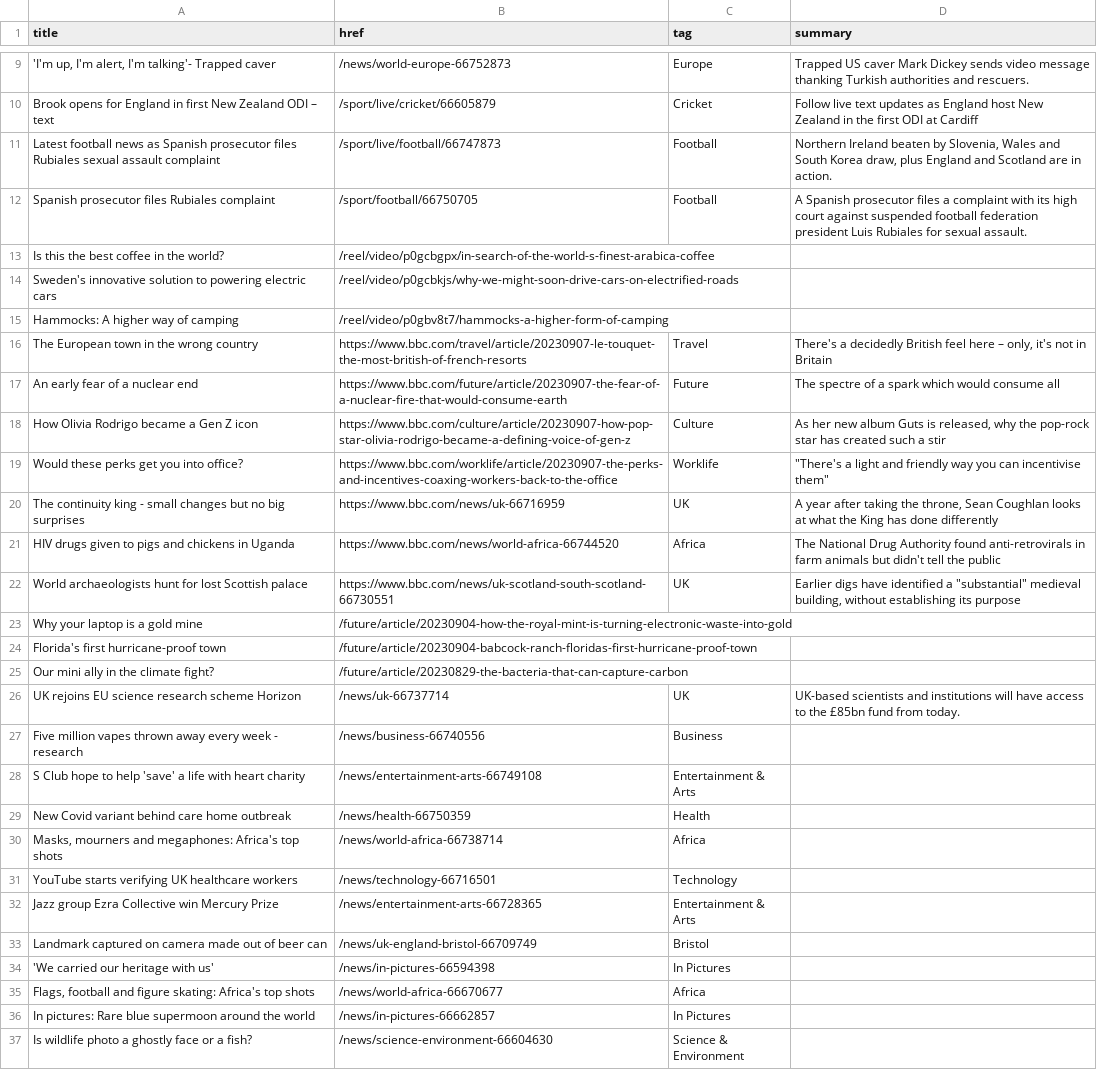
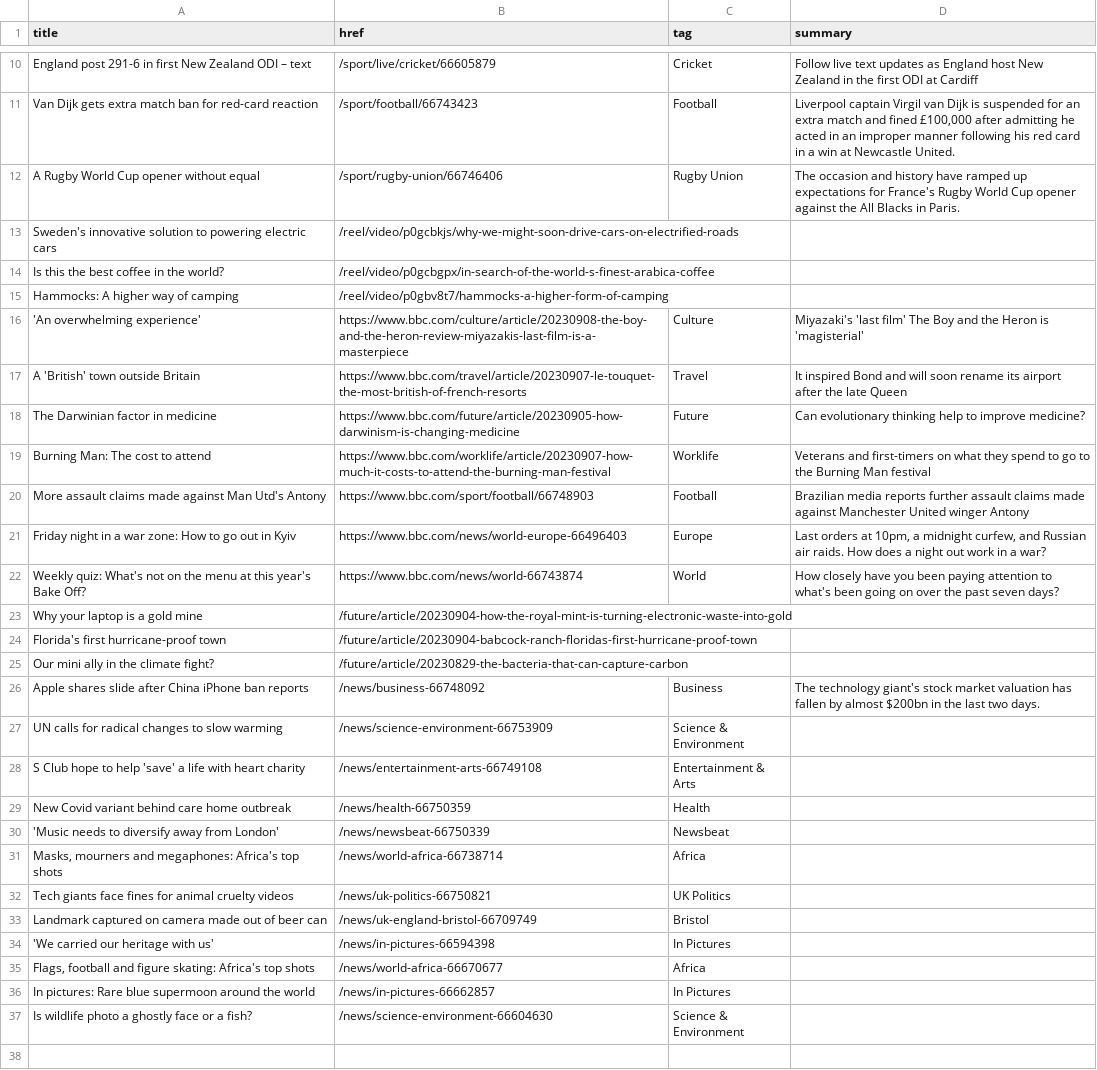
Before and after one commit to jsoma/autoscraper-changes, a CSV file: bbc-headlines.csv, drawn as a sheet; only a part is shown, gaps mark what is left out; removed rows and columns are numbered as before the commit, all else as after; the diff covers the shown part only; the diff names each change by its address in the sheet, - before the commit and + after, or states it on an @@ line.

```diff
--- a/bbc-headlines.csv
+++ b/bbc-headlines.csv
-row 9: 'I'm up, I'm alert, I'm talking'- Trapped caver | /news/world-europe-66752873 | Europe | Trapped US caver Mark Dickey sends video message thanking Turkish authorities and rescuers.
-A10 (title): Brook opens for England in first…
+A10 (title): England post 291-6 in first…
-row 11: Latest football news as Spanish prosecutor files Rubiales sexual assault complaint | /sport/live/football/66747873 | Football | Northern Ireland beaten by Slovenia, Wales and South Korea draw, plus England and Scotland are in action.
-A11 (title): Spanish prosecutor files Rubiales complaint
+A11 (title): Van Dijk gets extra match ban for red-card reaction
-B11 (href): /sport/football/66750705
+B11 (href): /sport/football/66743423
-D11 (summary): A Spanish prosecutor files a complaint with its high court against suspended football federation president Luis Rubiales for sexual assault.
+D11 (summary): Liverpool captain Virgil van Dijk is suspended for an extra match and fined £100,000 after admitting he acted in an improper manner following his red card in a win at Newcastle United.
+row 12: A Rugby World Cup opener without equal | /sport/rugby-union/66746406 | Rugby Union | The occasion and history have ramped up expectations for France's Rugby World Cup opener against the All Blacks in Paris.
@@ row 14 moved to row 13: Sweden's innovative solution to powering… @@
+row 16: 'An overwhelming experience' | https://www.bbc.com/culture/article/20230908-the-boy-and-the-heron-review-miyazakis-last-film-is-a-masterpiece | Culture | Miyazaki's 'last film' The Boy and the Heron is 'magisterial'
-A17 (title): The European town in the wrong country
+A17 (title): A 'British' town outside Britain
-D17 (summary): There's a decidedly British feel here – only, it's not in Britain
+D17 (summary): It inspired Bond and will soon rename its airport after the late Queen
-row 17: An early fear of a nuclear end | https://www.bbc.com/future/article/20230907-the-fear-of-a-nuclear-fire-that-would-consume-earth | Future | The spectre of a spark which would consume all
-row 18: How Olivia Rodrigo became a Gen Z icon | https://www.bbc.com/culture/article/20230907-how-pop-star-olivia-rodrigo-became-a-defining-voice-of-gen-z | Culture | As her new album Guts is released, why the pop-rock star has created such a stir
+row 18: The Darwinian factor in medicine | https://www.bbc.com/future/article/20230905-how-darwinism-is-changing-medicine | Future | Can evolutionary thinking help to improve medicine?
-A19 (title): Would these perks get you into office?
+A19 (title): Burning Man: The cost to attend
-B19 (href): https://www.bbc.com/worklife/article/20230907-the-perks-and-incentives-coaxing-workers-back-to-the-office
+B19 (href): https://www.bbc.com/worklife/article/20230907-how-much-it-costs-to-attend-the-burning-man-festival
-D19 (summary): "There's a light and friendly way you can incentivise them"
+D19 (summary): Veterans and first-timers on what they spend to go to the Burning Man festival
-row 20: The continuity king - small changes but no big surprises | https://www.bbc.com/news/uk-66716959 | UK | A year after taking the throne, Sean Coughlan looks at what the King has done differently
-row 21: HIV drugs given to pigs and chickens in Uganda | https://www.bbc.com/news/world-africa-66744520 | Africa | The National Drug Authority found anti-retrovirals in farm animals but didn't tell the public
-row 22: World archaeologists hunt for lost Scottish palace | https://www.bbc.com/news/uk-scotland-south-scotland-66730551 | UK | Earlier digs have identified a "substantial" medieval building, without establishing its purpose
+row 20: More assault claims made against Man Utd's Antony | https://www.bbc.com/sport/football/66748903 | Football | Brazilian media reports further assault claims made against Manchester United winger Antony
+row 21: Friday night in a war zone: How to go out in Kyiv | https://www.bbc.com/news/world-europe-66496403 | Europe | Last orders at 10pm, a midnight curfew, and Russian air raids. How does a night out work in a war?
+row 22: Weekly quiz: What's not on the menu at this year's Bake Off? | https://www.bbc.com/news/world-66743874 | World | How closely have you been paying attention to what's been going on over the past seven days?
-row 26: UK rejoins EU science research scheme Horizon | /news/uk-66737714 | UK | UK-based scientists and institutions will have access to the £85bn fund from today.
-row 27: Five million vapes thrown away every week - research | /news/business-66740556 | Business
+row 26: Apple shares slide after China iPhone ban reports | /news/business-66748092 | Business | The technology giant's stock market valuation has fallen by almost $200bn in the last two days.
+row 27: UN calls for radical changes to slow warming | /news/science-environment-66753909 | Science & Environment
+row 30: 'Music needs to diversify away from London' | /news/newsbeat-66750339 | Newsbeat
-row 31: YouTube starts verifying UK healthcare workers | /news/technology-66716501 | Technology
-row 32: Jazz group Ezra Collective win Mercury Prize | /news/entertainment-arts-66728365 | Entertainment & Arts
+row 32: Tech giants face fines for animal cruelty videos | /news/uk-politics-66750821 | UK Politics
```
Also changed, not shown: 5 added rows, 4 removed rows and 4 edited cells elsewhere in this file.
